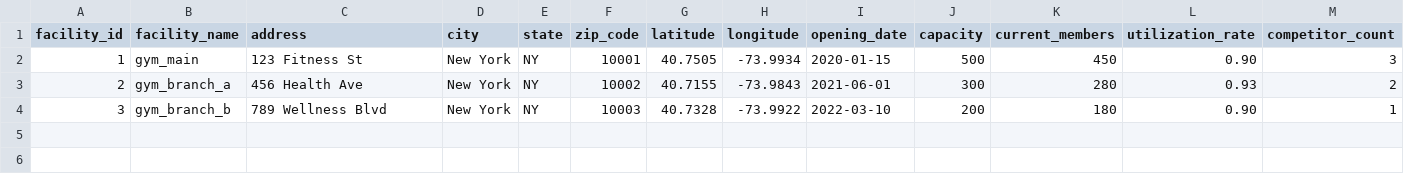
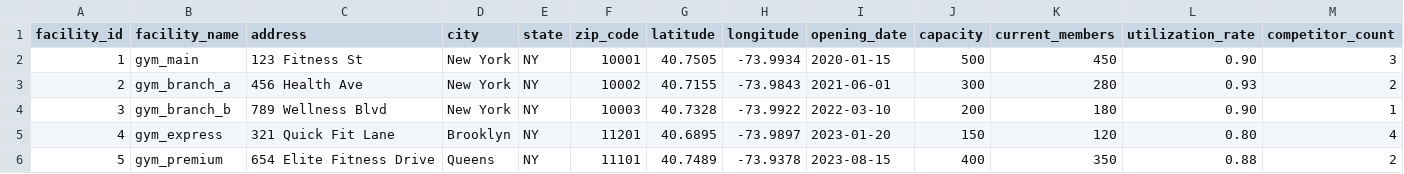
Before and after one commit to Mhmdachkar/Modern-gym-management-and-fitness-tracking-platform, a CSV file: phase4_data/data/facility_locations_data.csv, drawn as a sheet; only a part is shown; rows hold the shown columns only; the diff names each change by its address in the sheet, - before the commit and + after, or states it on an @@ line.

```diff
--- a/phase4_data/data/facility_locations_data.csv
+++ b/phase4_data/data/facility_locations_data.csv
+row 5: 4 | gym_express | 321 Quick Fit Lane | Brooklyn | NY | 11201 | 40.6895 | -73.9897 | 2023-01-20 | 150 | 120 | 0.80 | 4
+row 6: 5 | gym_premium | 654 Elite Fitness Drive | Queens | NY | 11101 | 40.7489 | -73.9378 | 2023-08-15 | 400 | 350 | 0.88 | 2
```
Also changed, not shown: phase4_data/data/market_analysis_data.csv, 21 other files.
